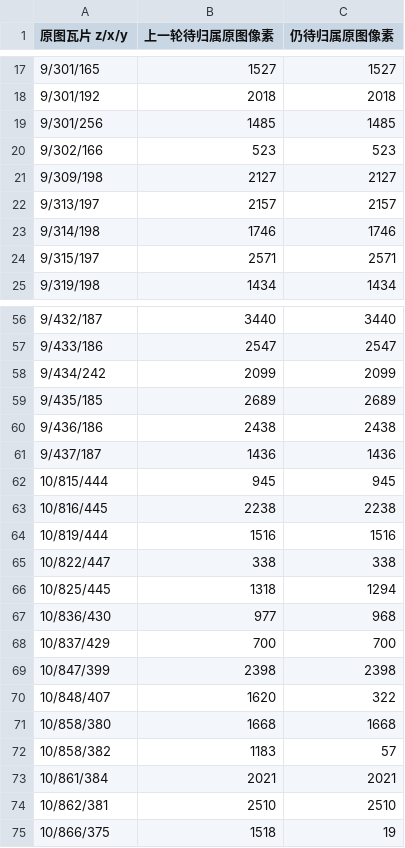
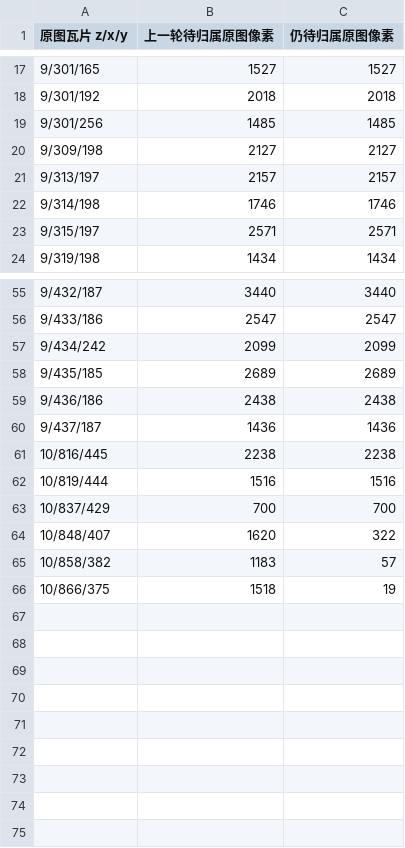
Before and after one commit to penguin-madagascar/CMO_CN, a CSV file: docs/MAP_LABEL_REVIEW_QUEUE.csv, drawn as a sheet; only a part is shown, gaps mark what is left out.

```diff
--- a/docs/MAP_LABEL_REVIEW_QUEUE.csv
+++ b/docs/MAP_LABEL_REVIEW_QUEUE.csv
@@ -19,3 +19,2 @@
 9/301/256,1485,1485
-9/302/166,523,523
 9/309/198,2127,2127
@@ -61,15 +60,7 @@
 9/437/187,1436,1436
-10/815/444,945,945
 10/816/445,2238,2238
 10/819/444,1516,1516
-10/822/447,338,338
-10/825/445,1318,1294
-10/836/430,977,968
 10/837/429,700,700
-10/847/399,2398,2398
 10/848/407,1620,322
-10/858/380,1668,1668
 10/858/382,1183,57
-10/861/384,2021,2021
-10/862/381,2510,2510
 10/866/375,1518,19
```
Also changed, not shown: docs/MAP_LABEL_RESTORATIONS.csv, 22 other files.
